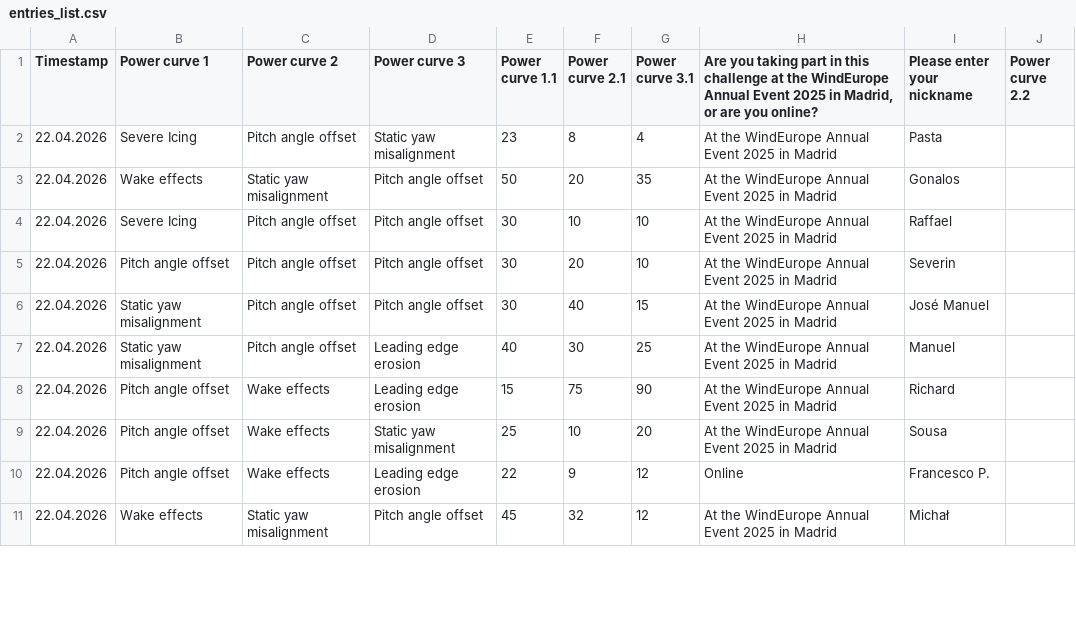
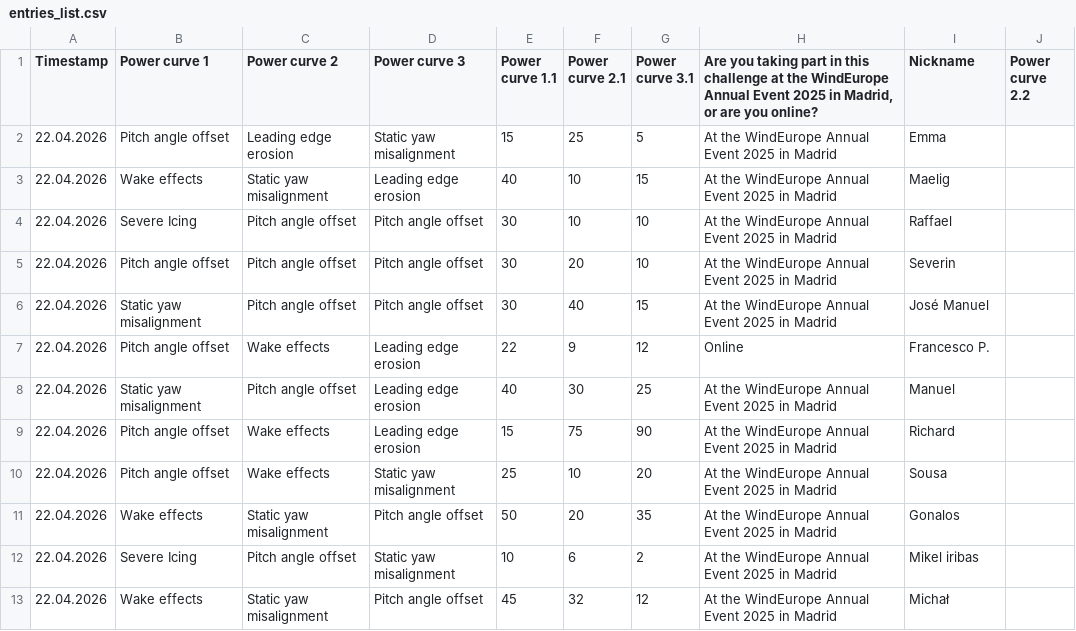
Before and after one commit to WeDoWind/ScoreBoard2, a CSV file: docs/entries_list.csv, drawn as a sheet; only a part is shown; the diff covers the shown part only.

Commit message:
Update rankings - 2026-04-22 16:31:59

```diff
--- a/docs/entries_list.csv
+++ b/docs/entries_list.csv
@@ -1,4 +1,4 @@
-Timestamp,Power curve 1,Power curve 2,Power curve 3,Power curve 1.1,Power curve 2.1,Power curve 3.1,"Are you taking part in this challenge at the WindEurope Annual Event 2025 in Madrid, or are you online?",Please enter your nickname,Power curve 2.2
-22.04.2026,Severe Icing,Pitch angle offset,Static yaw misalignment,23,8,4,At the WindEurope Annual Event 2025 in Madrid,Pasta,
-22.04.2026,Wake effects,Static yaw misalignment,Pitch angle offset,50,20,35,At the WindEurope Annual Event 2025 in Madrid,Gonalos,
+Timestamp,Power curve 1,Power curve 2,Power curve 3,Power curve 1.1,Power curve 2.1,Power curve 3.1,"Are you taking part in this challenge at the WindEurope Annual Event 2025 in Madrid, or are you online?",Nickname ,Power curve 2.2
+22.04.2026,Pitch angle offset,Leading edge erosion,Static yaw misalignment,15,25,5,At the WindEurope Annual Event 2025 in Madrid,Emma,
+22.04.2026,Wake effects,Static yaw misalignment,Leading edge erosion,40,10,15,At the WindEurope Annual Event 2025 in Madrid,Maelig,
 22.04.2026,Severe Icing,Pitch angle offset,Pitch angle offset,30,10,10,At the WindEurope Annual Event 2025 in Madrid,Raffael,
@@ -6,2 +6,3 @@ Timestamp,Power curve 1,Power curve 2,Power curve 3,Power curve 1.1,Power curve
 22.04.2026,Static yaw misalignment,Pitch angle offset,Pitch angle offset,30,40,15,At the WindEurope Annual Event 2025 in Madrid,José Manuel,
+22.04.2026,Pitch angle offset,Wake effects,Leading edge erosion,22,9,12,Online,Francesco P.,
 22.04.2026,Static yaw misalignment,Pitch angle offset,Leading edge erosion,40,30,25,At the WindEurope Annual Event 2025 in Madrid,Manuel,
@@ -9,3 +10,4 @@ Timestamp,Power curve 1,Power curve 2,Power curve 3,Power curve 1.1,Power curve
 22.04.2026,Pitch angle offset,Wake effects,Static yaw misalignment,25,10,20,At the WindEurope Annual Event 2025 in Madrid,Sousa,
-22.04.2026,Pitch angle offset,Wake effects,Leading edge erosion,22,9,12,Online,Francesco P.,
+22.04.2026,Wake effects,Static yaw misalignment,Pitch angle offset,50,20,35,At the WindEurope Annual Event 2025 in Madrid,Gonalos,
+22.04.2026,Severe Icing,Pitch angle offset,Static yaw misalignment,10,6,2,At the WindEurope Annual Event 2025 in Madrid,Mikel iribas,
 22.04.2026,Wake effects,Static yaw misalignment,Pitch angle offset,45,32,12,At the WindEurope Annual Event 2025 in Madrid,Michał,
```
Also changed, not shown: 7 added rows and 7 moved rows elsewhere in this file.
